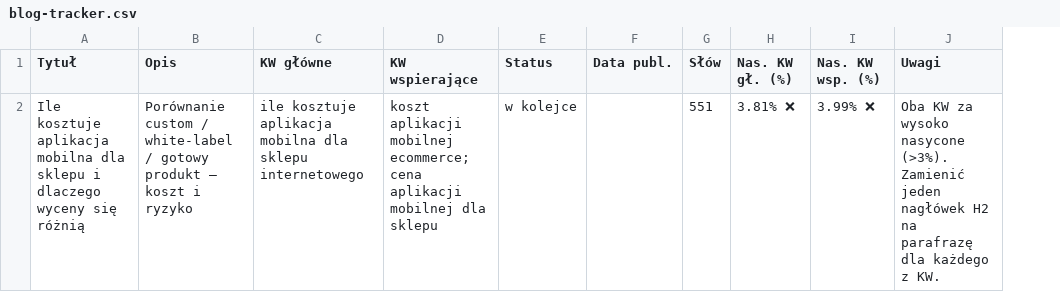
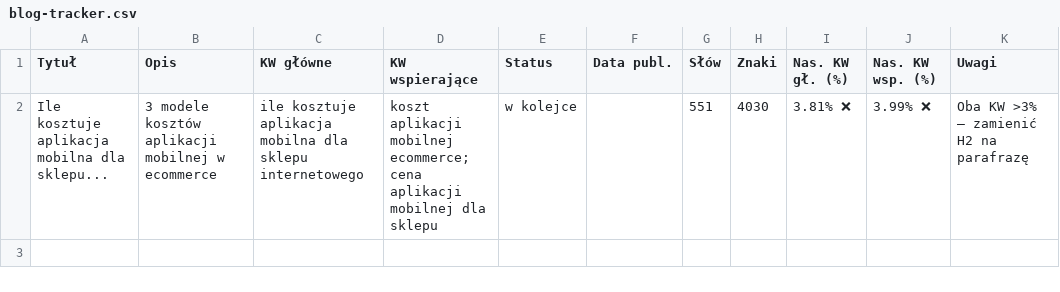
Before and after one commit to marcinrutkowski-hue/cloude, a CSV file: blog-tracker.csv, drawn as a sheet; addresses are those after the commit; the diff names each change by its address in the sheet, - before the commit and + after, or states it on an @@ line.

Commit message:
feat: dodaj licznik znakow, skroc tytul/opis/uwagi

```diff
--- a/blog-tracker.csv
+++ b/blog-tracker.csv
+column H (Znaki), row 2: 4030
-A2 (Tytuł): …mobilna dla sklepu i dlaczego wyceny się różnią
+A2 (Tytuł): …mobilna dla sklepu...
-B2 (Opis): Porównanie custom / white-label / gotowy produkt – koszt i ryzyko
+B2 (Opis): 3 modele kosztów aplikacji mobilnej w ecommerce
-K2 (Uwagi): Oba KW za wysoko nasycone (>3%). Zamienić jeden nagłówek H2 na parafrazę dla każdego z KW.
+K2 (Uwagi): Oba KW >3% – zamienić H2 na parafrazę
```
Also changed, not shown: 1 other file.
